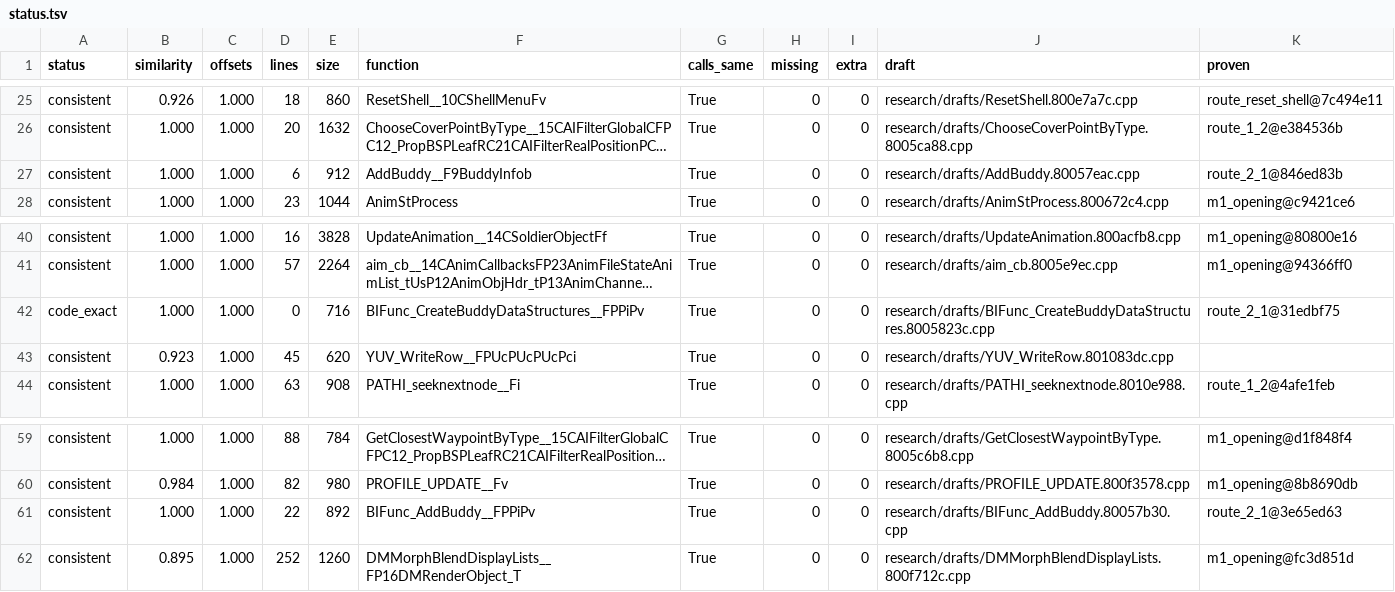
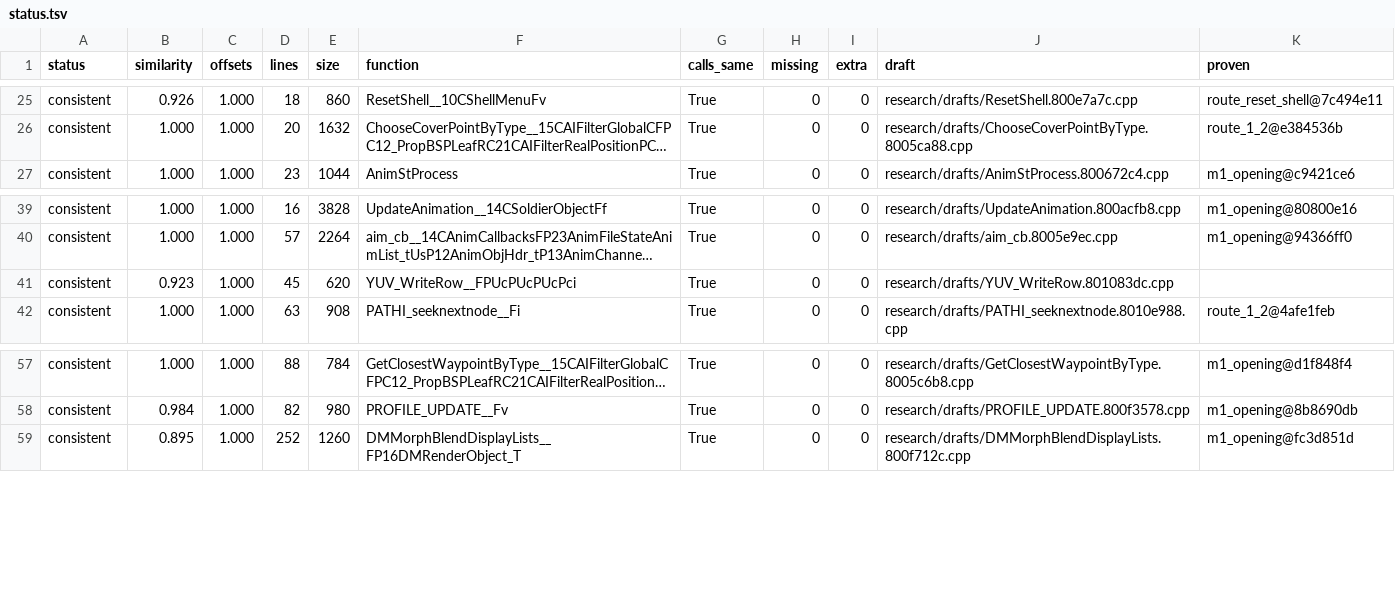
Before and after one commit to kyleckroeger/moh-frontline-decomp, a TSV file: research/drafts/status.tsv, drawn as a sheet; only a part is shown, gaps mark what is left out; long unchanged cells end in …; the diff names each change by its address in the sheet, - before the commit and + after, or states it on an @@ line.

```diff
--- a/research/drafts/status.tsv
+++ b/research/drafts/status.tsv
-row 27: consistent | 1.000 | 1.000 | 6 | 912 | AddBuddy__F9BuddyInfob | True | 0 | 0 | research/drafts/AddBuddy.80057eac.cpp | route_2_1@846ed83b
-row 42: code_exact | 1.000 | 1.000 | 0 | 716 | BIFunc_CreateBuddyDataStructures__FPPiPv | True | 0 | 0 | research/drafts/BIFunc_CreateBuddyDataStructures.8005823c.cpp | route_2_1@31edbf75
-row 61: consistent | 1.000 | 1.000 | 22 | 892 | BIFunc_AddBuddy__FPPiPv | True | 0 | 0 | research/drafts/BIFunc_AddBuddy.80057b30.cpp | route_2_1@3e65ed63
```
Also changed, not shown: research/drafts/index.tsv, research/plans/matching_queue.tsv, 34 other files.
